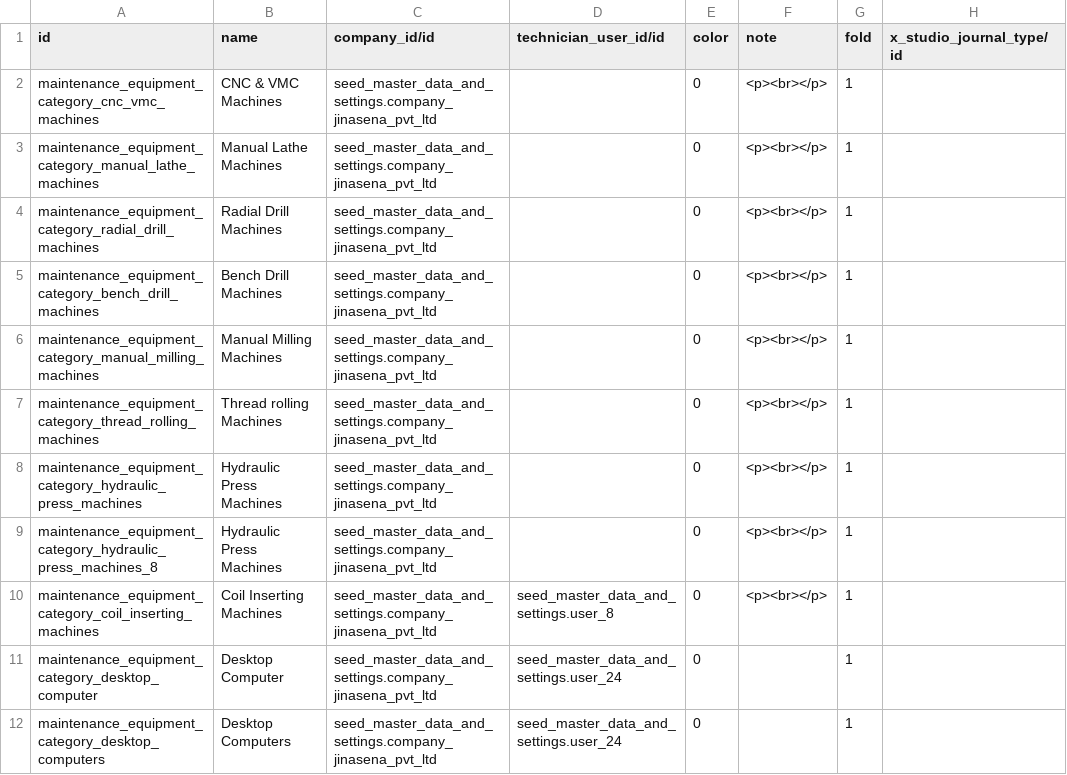
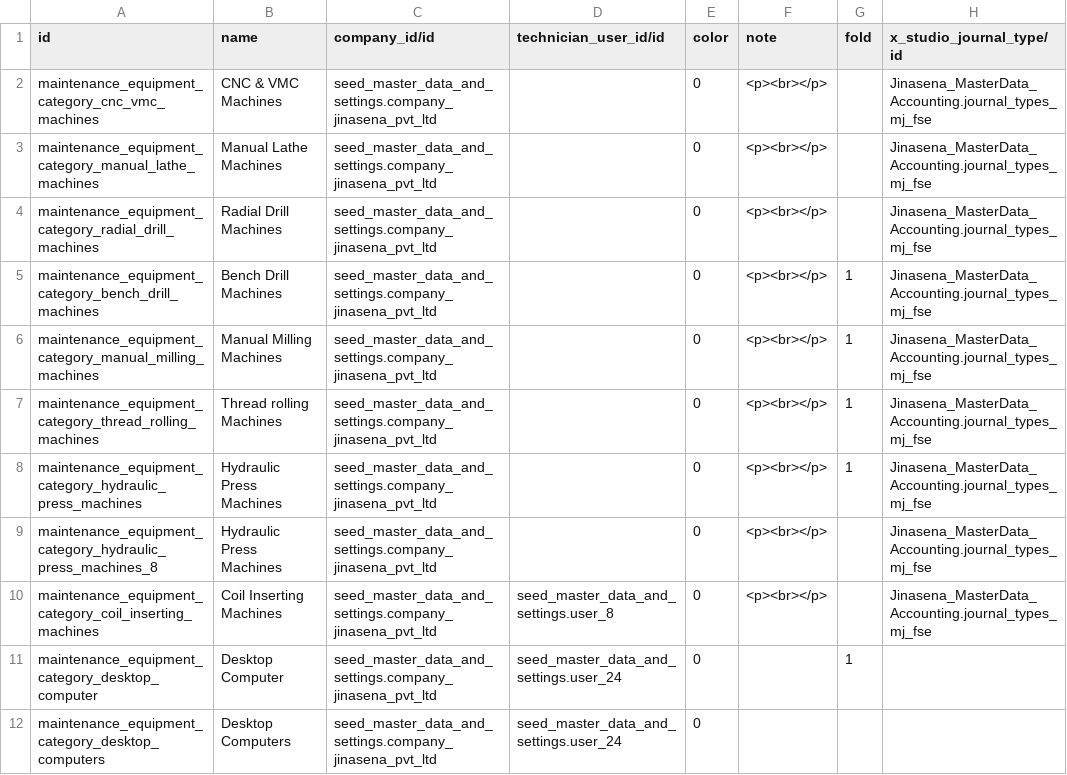
Before and after one commit to sanjayaWjinasena/Jinasena_MasterData_Stock, a CSV file: data/maintenance.equipment.category.csv, drawn as a sheet.

```diff
--- a/data/maintenance.equipment.category.csv
+++ b/data/maintenance.equipment.category.csv
@@ -1,12 +1,12 @@
 id,name,company_id/id,technician_user_id/id,color,note,fold,x_studio_journal_type/id
-maintenance_equipment_category_cnc_vmc_machines,CNC & VMC Machines,seed_master_data_and_settings.company_jinasena_pvt_ltd,,0,<p><br></p>,1,
-maintenance_equipment_category_manual_lathe_machines,Manual Lathe Machines,seed_master_data_and_settings.company_jinasena_pvt_ltd,,0,<p><br></p>,1,
-maintenance_equipment_category_radial_drill_machines,Radial Drill Machines,seed_master_data_and_settings.company_jinasena_pvt_ltd,,0,<p><br></p>,1,
-maintenance_equipment_category_bench_drill_machines,Bench Drill Machines,seed_master_data_and_settings.company_jinasena_pvt_ltd,,0,<p><br></p>,1,
-maintenance_equipment_category_manual_milling_machines,Manual Milling Machines,seed_master_data_and_settings.company_jinasena_pvt_ltd,,0,<p><br></p>,1,
-maintenance_equipment_category_thread_rolling_machines,Thread rolling Machines,seed_master_data_and_settings.company_jinasena_pvt_ltd,,0,<p><br></p>,1,
-maintenance_equipment_category_hydraulic_press_machines,Hydraulic Press Machines,seed_master_data_and_settings.company_jinasena_pvt_ltd,,0,<p><br></p>,1,
-maintenance_equipment_category_hydraulic_press_machines_8,Hydraulic Press Machines,seed_master_data_and_settings.company_jinasena_pvt_ltd,,0,<p><br></p>,1,
-maintenance_equipment_category_coil_inserting_machines,Coil Inserting Machines,seed_master_data_and_settings.company_jinasena_pvt_ltd,seed_master_data_and_settings.user_8,0,<p><br></p>,1,
+maintenance_equipment_category_cnc_vmc_machines,CNC & VMC Machines,seed_master_data_and_settings.company_jinasena_pvt_ltd,,0,<p><br></p>,,Jinasena_MasterData_Accounting.journal_types_mj_fse
+maintenance_equipment_category_manual_lathe_machines,Manual Lathe Machines,seed_master_data_and_settings.company_jinasena_pvt_ltd,,0,<p><br></p>,,Jinasena_MasterData_Accounting.journal_types_mj_fse
+maintenance_equipment_category_radial_drill_machines,Radial Drill Machines,seed_master_data_and_settings.company_jinasena_pvt_ltd,,0,<p><br></p>,,Jinasena_MasterData_Accounting.journal_types_mj_fse
+maintenance_equipment_category_bench_drill_machines,Bench Drill Machines,seed_master_data_and_settings.company_jinasena_pvt_ltd,,0,<p><br></p>,1,Jinasena_MasterData_Accounting.journal_types_mj_fse
+maintenance_equipment_category_manual_milling_machines,Manual Milling Machines,seed_master_data_and_settings.company_jinasena_pvt_ltd,,0,<p><br></p>,1,Jinasena_MasterData_Accounting.journal_types_mj_fse
+maintenance_equipment_category_thread_rolling_machines,Thread rolling Machines,seed_master_data_and_settings.company_jinasena_pvt_ltd,,0,<p><br></p>,1,Jinasena_MasterData_Accounting.journal_types_mj_fse
+maintenance_equipment_category_hydraulic_press_machines,Hydraulic Press Machines,seed_master_data_and_settings.company_jinasena_pvt_ltd,,0,<p><br></p>,1,Jinasena_MasterData_Accounting.journal_types_mj_fse
+maintenance_equipment_category_hydraulic_press_machines_8,Hydraulic Press Machines,seed_master_data_and_settings.company_jinasena_pvt_ltd,,0,<p><br></p>,,Jinasena_MasterData_Accounting.journal_types_mj_fse
+maintenance_equipment_category_coil_inserting_machines,Coil Inserting Machines,seed_master_data_and_settings.company_jinasena_pvt_ltd,seed_master_data_and_settings.user_8,0,<p><br></p>,,Jinasena_MasterData_Accounting.journal_types_mj_fse
 maintenance_equipment_category_desktop_computer,Desktop Computer,seed_master_data_and_settings.company_jinasena_pvt_ltd,seed_master_data_and_settings.user_24,0,,1,
-maintenance_equipment_category_desktop_computers,Desktop Computers,seed_master_data_and_settings.company_jinasena_pvt_ltd,seed_master_data_and_settings.user_24,0,,1,
+maintenance_equipment_category_desktop_computers,Desktop Computers,seed_master_data_and_settings.company_jinasena_pvt_ltd,seed_master_data_and_settings.user_24,0,,,
```
Also changed, not shown: data/stock.location.csv, data/stock.picking.type.csv, 3 other files.
